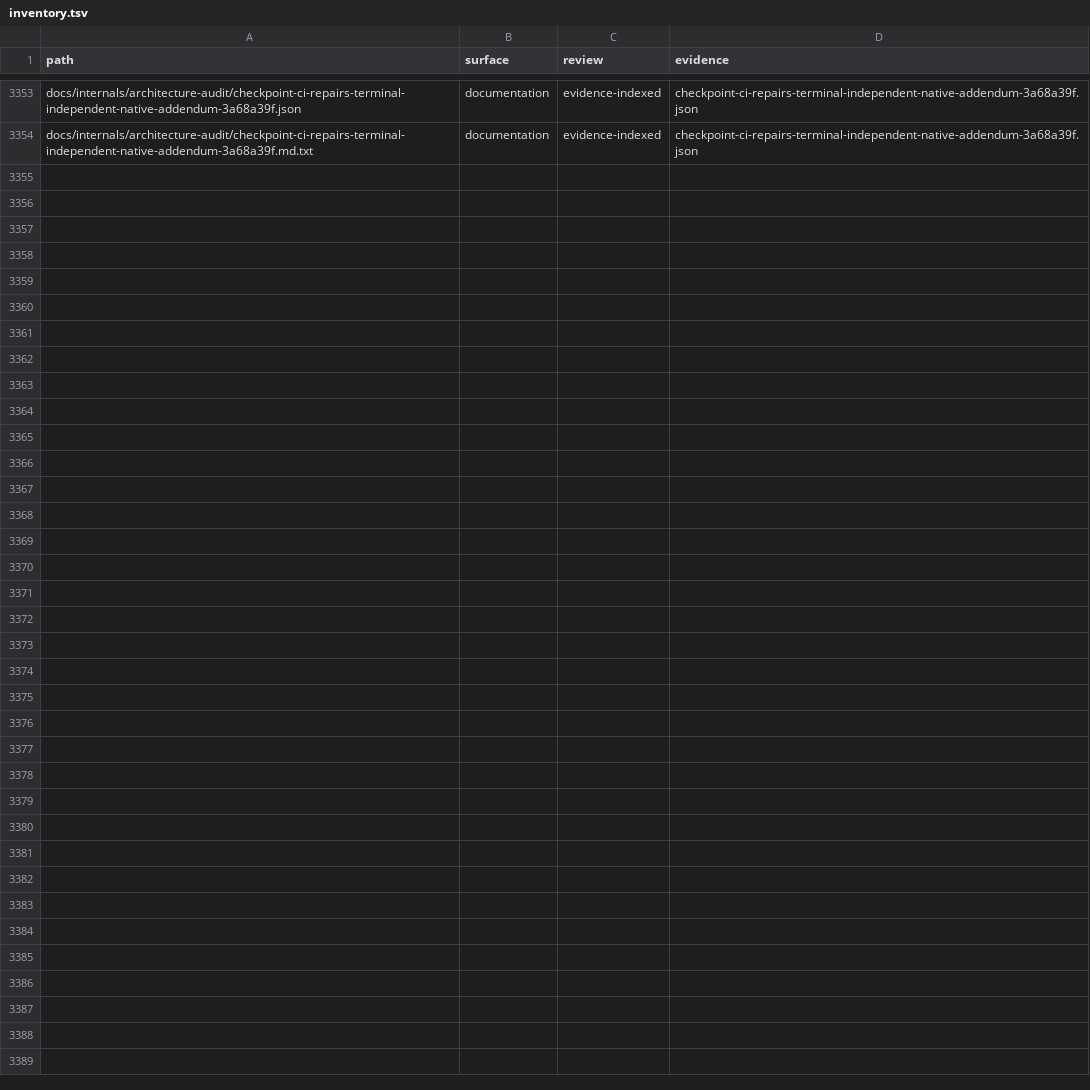
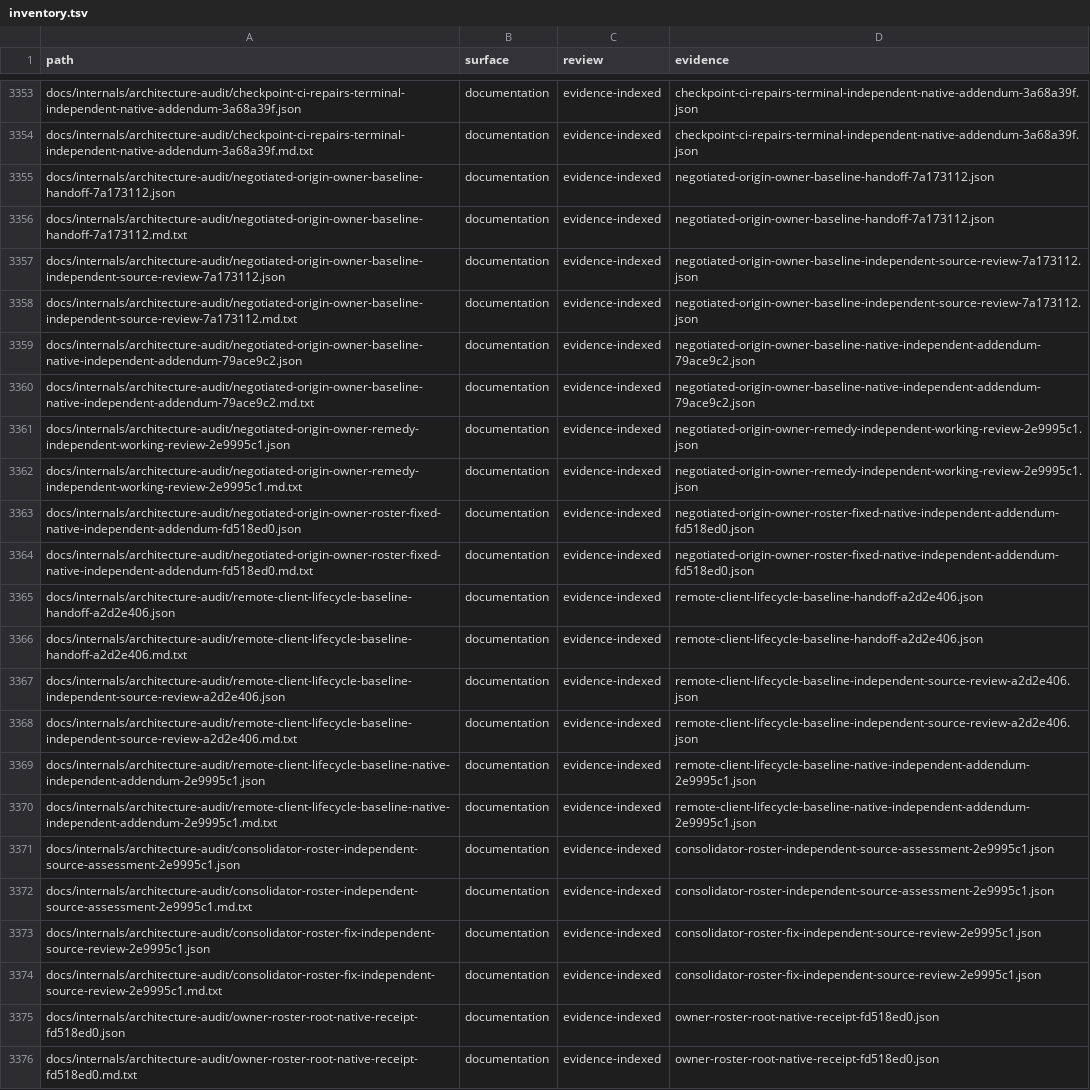
Before and after one commit to bywayhq/phantom, a TSV file: docs/internals/architecture-audit/inventory.tsv, drawn as a sheet; only a part is shown, gaps mark what is left out; the diff names each change by its address in the sheet, - before the commit and + after, or states it on an @@ line.

Commit message:
docs(audit): record owner and tooling verification

```diff
--- a/docs/internals/architecture-audit/inventory.tsv
+++ b/docs/internals/architecture-audit/inventory.tsv
+row 3355: docs/internals/architecture-audit/negotiated-origin-owner-baseline-handoff-7a173112.json | documentation | evidence-indexed | negotiated-origin-owner-baseline-handoff-7a173112.json
+row 3356: docs/internals/architecture-audit/negotiated-origin-owner-baseline-handoff-7a173112.md.txt | documentation | evidence-indexed | negotiated-origin-owner-baseline-handoff-7a173112.json
+row 3357: docs/internals/architecture-audit/negotiated-origin-owner-baseline-independent-source-review-7a173112.json | documentation | evidence-indexed | negotiated-origin-owner-baseline-independent-source-review-7a173112.json
+row 3358: docs/internals/architecture-audit/negotiated-origin-owner-baseline-independent-source-review-7a173112.md.txt | documentation | evidence-indexed | negotiated-origin-owner-baseline-independent-source-review-7a173112.json
+row 3359: docs/internals/architecture-audit/negotiated-origin-owner-baseline-native-independent-addendum-79ace9c2.json | documentation | evidence-indexed | negotiated-origin-owner-baseline-native-independent-addendum-79ace9c2.json
+row 3360: docs/internals/architecture-audit/negotiated-origin-owner-baseline-native-independent-addendum-79ace9c2.md.txt | documentation | evidence-indexed | negotiated-origin-owner-baseline-native-independent-addendum-79ace9c2.json
+row 3361: docs/internals/architecture-audit/negotiated-origin-owner-remedy-independent-working-review-2e9995c1.json | documentation | evidence-indexed | negotiated-origin-owner-remedy-independent-working-review-2e9995c1.json
+row 3362: docs/internals/architecture-audit/negotiated-origin-owner-remedy-independent-working-review-2e9995c1.md.txt | documentation | evidence-indexed | negotiated-origin-owner-remedy-independent-working-review-2e9995c1.json
+row 3363: docs/internals/architecture-audit/negotiated-origin-owner-roster-fixed-native-independent-addendum-fd518ed0.json | documentation | evidence-indexed | negotiated-origin-owner-roster-fixed-native-independent-addendum-fd518ed0.json
+row 3364: docs/internals/architecture-audit/negotiated-origin-owner-roster-fixed-native-independent-addendum-fd518ed0.md.txt | documentation | evidence-indexed | negotiated-origin-owner-roster-fixed-native-independent-addendum-fd518ed0.json
+row 3365: docs/internals/architecture-audit/remote-client-lifecycle-baseline-handoff-a2d2e406.json | documentation | evidence-indexed | remote-client-lifecycle-baseline-handoff-a2d2e406.json
+row 3366: docs/internals/architecture-audit/remote-client-lifecycle-baseline-handoff-a2d2e406.md.txt | documentation | evidence-indexed | remote-client-lifecycle-baseline-handoff-a2d2e406.json
+row 3367: docs/internals/architecture-audit/remote-client-lifecycle-baseline-independent-source-review-a2d2e406.json | documentation | evidence-indexed | remote-client-lifecycle-baseline-independent-source-review-a2d2e406.json
+row 3368: docs/internals/architecture-audit/remote-client-lifecycle-baseline-independent-source-review-a2d2e406.md.txt | documentation | evidence-indexed | remote-client-lifecycle-baseline-independent-source-review-a2d2e406.json
+row 3369: docs/internals/architecture-audit/remote-client-lifecycle-baseline-native-independent-addendum-2e9995c1.json | documentation | evidence-indexed | remote-client-lifecycle-baseline-native-independent-addendum-2e9995c1.json
+row 3370: docs/internals/architecture-audit/remote-client-lifecycle-baseline-native-independent-addendum-2e9995c1.md.txt | documentation | evidence-indexed | remote-client-lifecycle-baseline-native-independent-addendum-2e9995c1.json
+row 3371: docs/internals/architecture-audit/consolidator-roster-independent-source-assessment-2e9995c1.json | documentation | evidence-indexed | consolidator-roster-independent-source-assessment-2e9995c1.json
+row 3372: docs/internals/architecture-audit/consolidator-roster-independent-source-assessment-2e9995c1.md.txt | documentation | evidence-indexed | consolidator-roster-independent-source-assessment-2e9995c1.json
+row 3373: docs/internals/architecture-audit/consolidator-roster-fix-independent-source-review-2e9995c1.json | documentation | evidence-indexed | consolidator-roster-fix-independent-source-review-2e9995c1.json
+row 3374: docs/internals/architecture-audit/consolidator-roster-fix-independent-source-review-2e9995c1.md.txt | documentation | evidence-indexed | consolidator-roster-fix-independent-source-review-2e9995c1.json
+row 3375: docs/internals/architecture-audit/owner-roster-root-native-receipt-fd518ed0.json | documentation | evidence-indexed | owner-roster-root-native-receipt-fd518ed0.json
+row 3376: docs/internals/architecture-audit/owner-roster-root-native-receipt-fd518ed0.md.txt | documentation | evidence-indexed | owner-roster-root-native-receipt-fd518ed0.json
```
Also changed, not shown: 24 other files.
